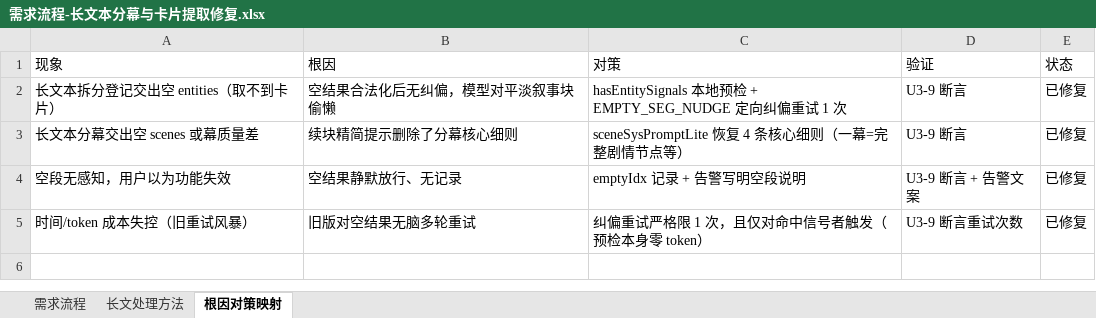
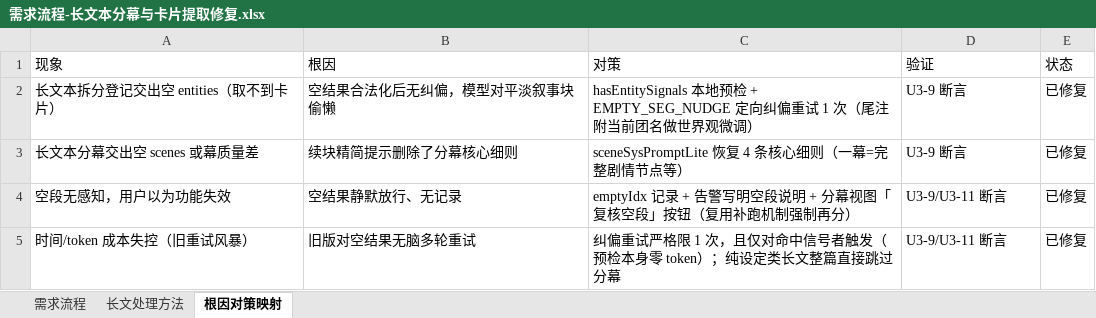
Before and after one commit to zero-fool/kp-workbench, an Excel workbook: docs/需求流程-长文本分幕与卡片提取修复.xlsx, sheet 根因对策映射, drawn as a sheet; values as stored, in another font and other column widths than the file's, no borders; charts and pictures not drawn; the diff names each change by its address in the sheet, - before the commit and + after, or states it on an @@ line.

Commit message:
feat: 长文本优化迭代落地（U3-11）——纯设定类长文自动跳过分幕、分块长度/重叠设置可调、空结果纠偏按团名世界观微调、分幕视图新增「复核空段」入口（复用补跑机制）；同步修复 U3-9 两处过期断言

```diff
--- a/docs/需求流程-长文本分幕与卡片提取修复.xlsx (sheet 根因对策映射)
+++ b/docs/需求流程-长文本分幕与卡片提取修复.xlsx (sheet 根因对策映射)
-C2 (对策): …1 次
+C2 (对策): …1 次（尾注附当前团名做世界观微调）
-C4 (对策): emptyIdx 记录 + 告警写明空段说明
+C4 (对策): emptyIdx 记录 + 告警写明空段说明 + 分幕视图「复核空段」按钮（复用补跑机制强制再分）
-D4 (验证): U3-9 断言 + 告警文案
+D4 (验证): U3-9/U3-11 断言
-C5 (对策): 纠偏重试严格限 1 次，且仅对命中信号者触发（预检本身零 token）
+C5 (对策): 纠偏重试严格限 1 次，且仅对命中信号者触发（预检本身零 token）；纯设定类长文整篇直接跳过分幕
-D5 (验证): U3-9 断言重试次数
+D5 (验证): U3-9/U3-11 断言
```
Also changed, not shown: sheet 长文处理方法, sheet 需求流程, charts or pictures, 4 other files.
